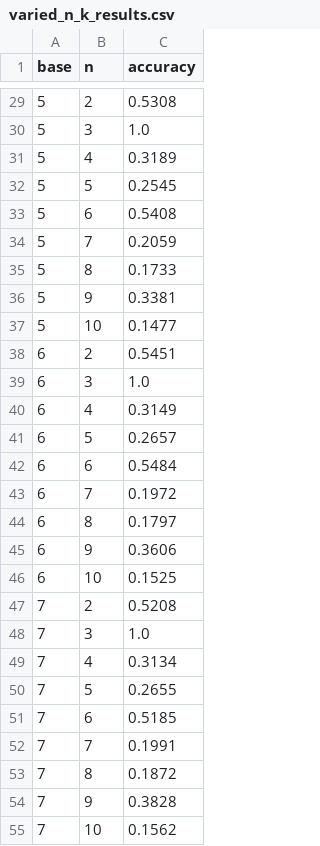
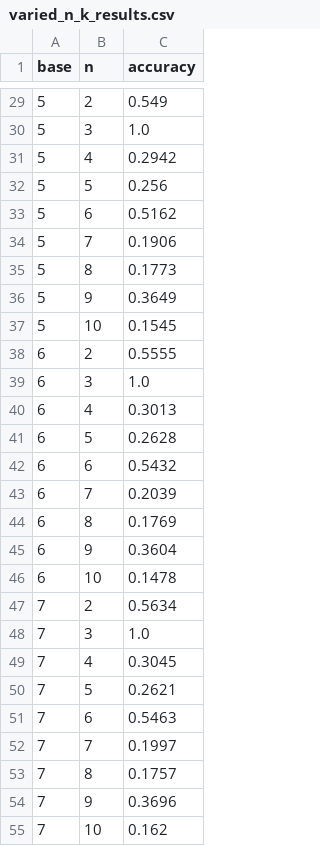
Before and after one commit to hilalmufti/what-functions-can-nns-learn, a CSV file: modular arithmetic simple NN vs transformer /varied_n_k_results.csv, drawn as a sheet; only a part is shown, gaps mark what is left out; the diff covers the shown part only.

```diff
--- a/modular arithmetic simple NN vs transformer /varied_n_k_results.csv
+++ b/modular arithmetic simple NN vs transformer /varied_n_k_results.csv
@@ -29,27 +29,27 @@ base,n,accuracy
-5,2,0.5308
+5,2,0.549
 5,3,1.0
-5,4,0.3189
-5,5,0.2545
-5,6,0.5408
-5,7,0.2059
-5,8,0.1733
-5,9,0.3381
-5,10,0.1477
-6,2,0.5451
+5,4,0.2942
+5,5,0.256
+5,6,0.5162
+5,7,0.1906
+5,8,0.1773
+5,9,0.3649
+5,10,0.1545
+6,2,0.5555
 6,3,1.0
-6,4,0.3149
-6,5,0.2657
-6,6,0.5484
-6,7,0.1972
-6,8,0.1797
-6,9,0.3606
-6,10,0.1525
-7,2,0.5208
+6,4,0.3013
+6,5,0.2628
+6,6,0.5432
+6,7,0.2039
+6,8,0.1769
+6,9,0.3604
+6,10,0.1478
+7,2,0.5634
 7,3,1.0
-7,4,0.3134
-7,5,0.2655
-7,6,0.5185
-7,7,0.1991
-7,8,0.1872
-7,9,0.3828
-7,10,0.1562
+7,4,0.3045
+7,5,0.2621
+7,6,0.5463
+7,7,0.1997
+7,8,0.1757
+7,9,0.3696
+7,10,0.162
```
Also changed, not shown: 48 edited cells elsewhere in this file, 5 other files.
